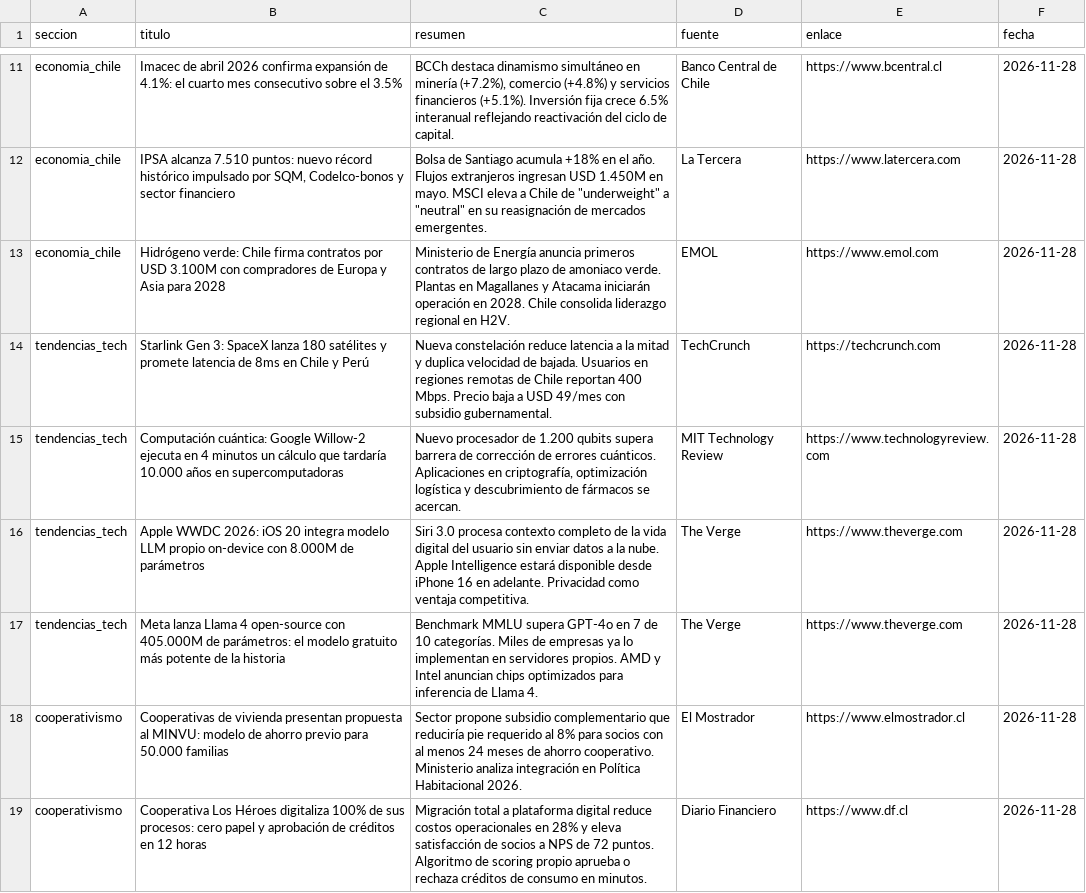
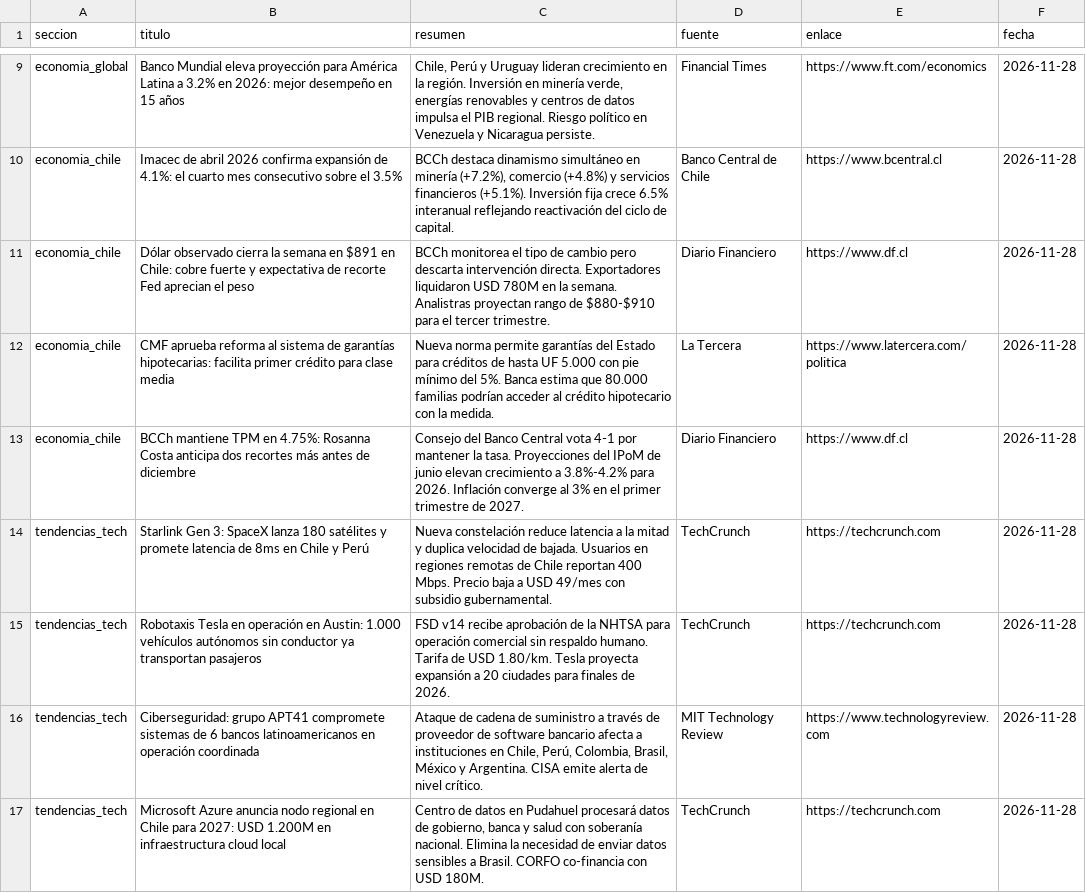
Before and after one commit to erickfranciscohernandez/financiero, a CSV file: noticias_20261128.csv, drawn as a sheet; only a part is shown, gaps mark what is left out; removed rows and columns are numbered as before the commit, all else as after; the diff covers the shown part only; the diff names each change by its address in the sheet, - before the commit and + after, or states it on an @@ line.

```diff
--- a/noticias_20261128.csv
+++ b/noticias_20261128.csv
+row 9: economia_global | Banco Mundial eleva proyección para América Latina a 3.2% en 2026: mejor desempeño en 15 años | Chile, Perú y Uruguay lideran crecimiento en la región. Inversión en minería verde, energías renovables y centros de datos impulsa el PIB regional. Riesgo político en Venezuela y Nicaragua persiste. | Financial Times | https://www.ft.com/economics | 2026-11-28
+row 11: economia_chile | Dólar observado cierra la semana en $891 en Chile: cobre fuerte y expectativa de recorte Fed aprecian el peso | BCCh monitorea el tipo de cambio pero descarta intervención directa. Exportadores liquidaron USD 780M en la semana. Analistras proyectan rango de $880-$910 para el tercer trimestre. | Diario Financiero | https://www.df.cl | 2026-11-28
-B12 (titulo): IPSA alcanza 7.510 puntos: nuevo récord histórico impulsado por SQM, Codelco-bonos y sector financiero
+B12 (titulo): CMF aprueba reforma al sistema de garantías hipotecarias: facilita primer crédito para clase media
-C12 (resumen): Bolsa de Santiago acumula +18% en el año. Flujos extranjeros ingresan USD 1.450M en mayo. MSCI eleva a Chile de "underweight" a "neutral" en su reasignación de mercados emergentes.
+C12 (resumen): Nueva norma permite garantías del Estado para créditos de hasta UF 5.000 con pie mínimo del 5%. Banca estima que 80.000 familias podrían acceder al crédito hipotecario con la medida.
-E12 (enlace): https://www.latercera.com
+E12 (enlace): https://www.latercera.com/politica
-B13 (titulo): Hidrógeno verde: Chile firma contratos por USD 3.100M con compradores de Europa y Asia para 2028
+B13 (titulo): BCCh mantiene TPM en 4.75%: Rosanna Costa anticipa dos recortes más antes de diciembre
-C13 (resumen): Ministerio de Energía anuncia primeros contratos de largo plazo de amoniaco verde. Plantas en Magallanes y Atacama iniciarán operación en 2028. Chile consolida liderazgo regional en H2V.
+C13 (resumen): Consejo del Banco Central vota 4-1 por mantener la tasa. Proyecciones del IPoM de junio elevan crecimiento a 3.8%-4.2% para 2026. Inflación converge al 3% en el primer trimestre de 2027.
-D13 (fuente): EMOL
+D13 (fuente): Diario Financiero
-E13 (enlace): https://www.emol.com
+E13 (enlace): https://www.df.cl
+row 15: tendencias_tech | Robotaxis Tesla en operación en Austin: 1.000 vehículos autónomos sin conductor ya transportan pasajeros | FSD v14 recibe aprobación de la NHTSA para operación comercial sin respaldo humano. Tarifa de USD 1.80/km. Tesla proyecta expansión a 20 ciudades para finales de 2026. | TechCrunch | https://techcrunch.com | 2026-11-28
-B16 (titulo): Computación cuántica: Google Willow-2 ejecuta en 4 minutos un cálculo que tardaría 10.000 años en supercomputadoras
+B16 (titulo): Ciberseguridad: grupo APT41 compromete sistemas de 6 bancos latinoamericanos en operación coordinada
-C16 (resumen): Nuevo procesador de 1.200 qubits supera barrera de corrección de errores cuánticos. Aplicaciones en criptografía, optimización logística y descubrimiento de fármacos se acercan.
+C16 (resumen): Ataque de cadena de suministro a través de proveedor de software bancario afecta a instituciones en Chile, Perú, Colombia, Brasil, México y Argentina. CISA emite alerta de nivel crítico.
-B17 (titulo): Apple WWDC 2026: iOS 20 integra modelo LLM propio on-device con 8.000M de parámetros
+B17 (titulo): Microsoft Azure anuncia nodo regional en Chile para 2027: USD 1.200M en infraestructura cloud local
-C17 (resumen): Siri 3.0 procesa contexto completo de la vida digital del usuario sin enviar datos a la nube. Apple Intelligence estará disponible desde iPhone 16 en adelante. Privacidad como ventaja competitiva.
+C17 (resumen): Centro de datos en Pudahuel procesará datos de gobierno, banca y salud con soberanía nacional. Elimina la necesidad de enviar datos sensibles a Brasil. CORFO co-financia con USD 180M.
-D17 (fuente): The Verge
+D17 (fuente): TechCrunch
-E17 (enlace): https://www.theverge.com
+E17 (enlace): https://techcrunch.com
-row 17: tendencias_tech | Meta lanza Llama 4 open-source con 405.000M de parámetros: el modelo gratuito más potente de la historia | Benchmark MMLU supera GPT-4o en 7 de 10 categorías. Miles de empresas ya lo implementan en servidores propios. AMD y Intel anuncian chips optimizados para inferencia de Llama 4. | The Verge | https://www.theverge.com | 2026-11-28
-row 18: cooperativismo | Cooperativas de vivienda presentan propuesta al MINVU: modelo de ahorro previo para 50.000 familias | Sector propone subsidio complementario que reduciría pie requerido al 8% para socios con al menos 24 meses de ahorro cooperativo. Ministerio analiza integración en Política Habitacional 2026. | El Mostrador | https://www.elmostrador.cl | 2026-11-28
-row 19: cooperativismo | Cooperativa Los Héroes digitaliza 100% de sus procesos: cero papel y aprobación de créditos en 12 horas | Migración total a plataforma digital reduce costos operacionales en 28% y eleva satisfacción de socios a NPS de 72 puntos. Algoritmo de scoring propio aprueba o rechaza créditos de consumo en minutos. | Diario Financiero | https://www.df.cl | 2026-11-28
```
Also changed, not shown: 10 added rows, 10 removed rows, 1 moved row and 13 edited cells elsewhere in this file, 8 other files.
